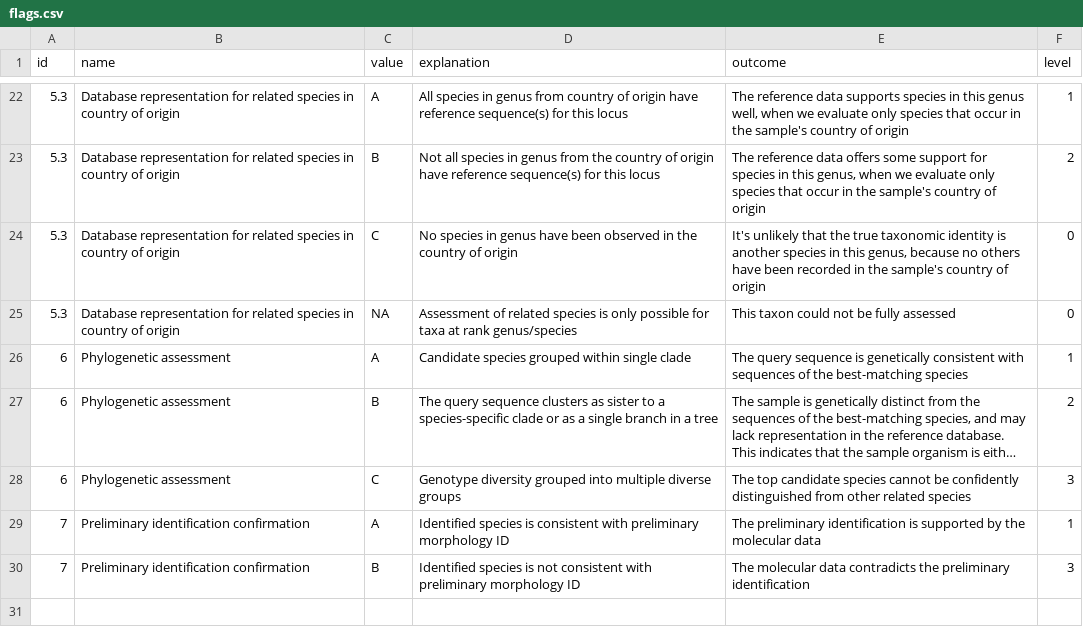
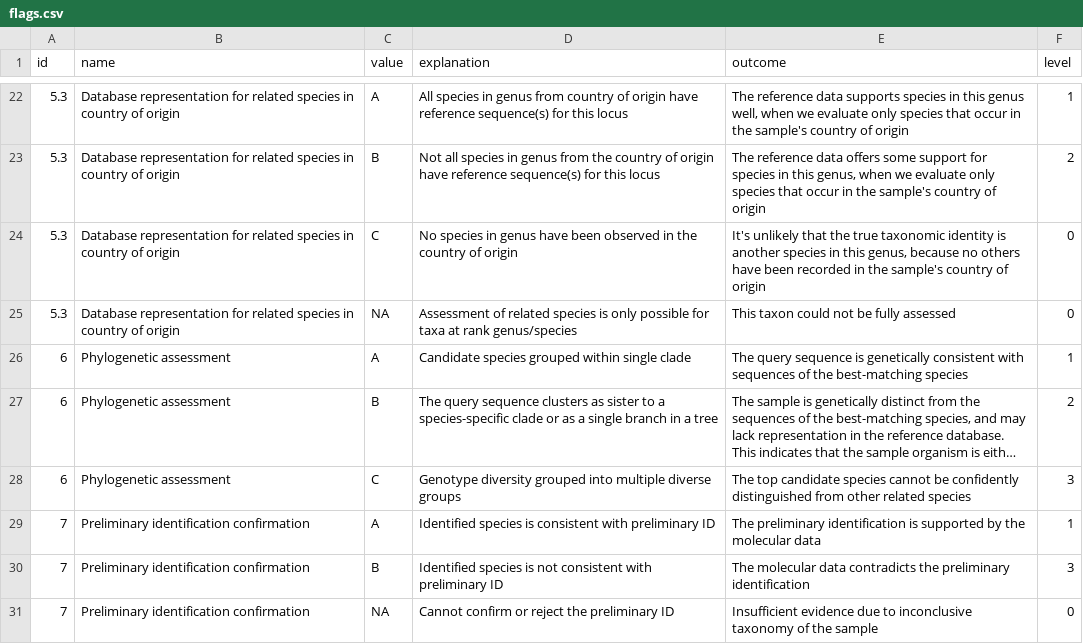
Before and after one commit to qcif/daff-biosecurity-wf2, a CSV file: flags.csv, drawn as a sheet; only a part is shown, gaps mark what is left out; long unchanged cells end in ….

Commit message:
Fix flag 7 when inconclusive ID

```diff
--- a/flags.csv
+++ b/flags.csv
@@ -28,3 +28,4 @@ id,name,value,explanation,outcome,level
 6,Phylogenetic assessment,C,Genotype diversity grouped into multiple diverse groups,The top candidate species cannot be confidently distinguished from other related species,3
-7,Preliminary identification confirmation,A,Identified species is consistent with preliminary morphology ID,The preliminary identification is supported by the molecular data,1
-7,Preliminary identification confirmation,B,Identified species is not consistent with preliminary morphology ID,The molecular data contradicts the preliminary identification,3
+7,Preliminary identification confirmation,A,Identified species is consistent with preliminary ID,The preliminary identification is supported by the molecular data,1
+7,Preliminary identification confirmation,B,Identified species is not consistent with preliminary ID,The molecular data contradicts the preliminary identification,3
+7,Preliminary identification confirmation,NA,Cannot confirm or reject the preliminary ID,Insufficient evidence due to inconclusive taxonomy of the sample,0
```
Also changed, not shown: 5 other files.
